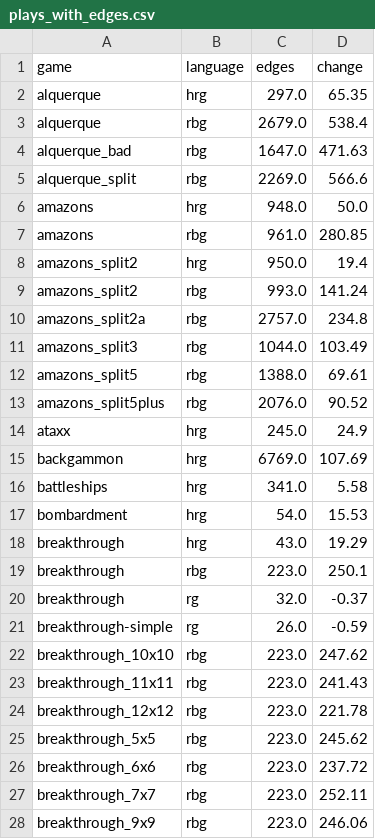
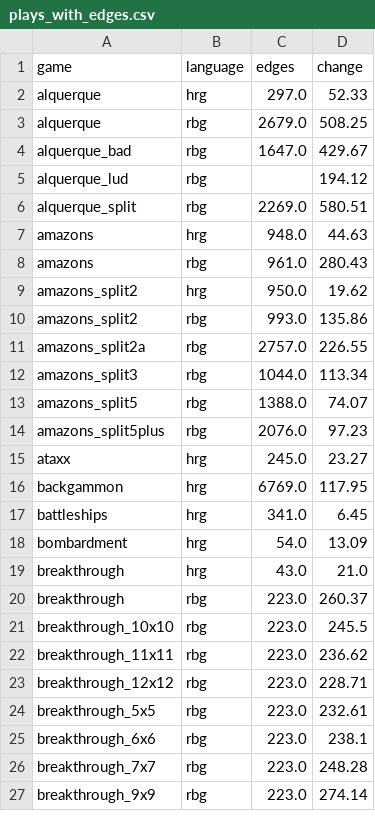
Before and after one commit to radekmie/rg, a CSV file: scripts/data/results/plays_with_edges.csv, drawn as a sheet; only a part is shown; the diff covers the shown part only.

```diff
--- a/scripts/data/results/plays_with_edges.csv
+++ b/scripts/data/results/plays_with_edges.csv
@@ -1,28 +1,27 @@
 game,language,edges,change
-alquerque,hrg,297.0,65.35
-alquerque,rbg,2679.0,538.4
-alquerque_bad,rbg,1647.0,471.63
-alquerque_split,rbg,2269.0,566.6
-amazons,hrg,948.0,50.0
-amazons,rbg,961.0,280.85
-amazons_split2,hrg,950.0,19.4
-amazons_split2,rbg,993.0,141.24
-amazons_split2a,rbg,2757.0,234.8
-amazons_split3,rbg,1044.0,103.49
-amazons_split5,rbg,1388.0,69.61
-amazons_split5plus,rbg,2076.0,90.52
-ataxx,hrg,245.0,24.9
-backgammon,hrg,6769.0,107.69
-battleships,hrg,341.0,5.58
-bombardment,hrg,54.0,15.53
-breakthrough,hrg,43.0,19.29
-breakthrough,rbg,223.0,250.1
-breakthrough,rg,32.0,-0.37
-breakthrough-simple,rg,26.0,-0.59
-breakthrough_10x10,rbg,223.0,247.62
-breakthrough_11x11,rbg,223.0,241.43
-breakthrough_12x12,rbg,223.0,221.78
-breakthrough_5x5,rbg,223.0,245.62
-breakthrough_6x6,rbg,223.0,237.72
-breakthrough_7x7,rbg,223.0,252.11
-breakthrough_9x9,rbg,223.0,246.06
+alquerque,hrg,297.0,52.33
+alquerque,rbg,2679.0,508.25
+alquerque_bad,rbg,1647.0,429.67
+alquerque_lud,rbg,,194.12
+alquerque_split,rbg,2269.0,580.51
+amazons,hrg,948.0,44.63
+amazons,rbg,961.0,280.43
+amazons_split2,hrg,950.0,19.62
+amazons_split2,rbg,993.0,135.86
+amazons_split2a,rbg,2757.0,226.55
+amazons_split3,rbg,1044.0,113.34
+amazons_split5,rbg,1388.0,74.07
+amazons_split5plus,rbg,2076.0,97.23
+ataxx,hrg,245.0,23.27
+backgammon,hrg,6769.0,117.95
+battleships,hrg,341.0,6.45
+bombardment,hrg,54.0,13.09
+breakthrough,hrg,43.0,21.0
+breakthrough,rbg,223.0,260.37
+breakthrough_10x10,rbg,223.0,245.5
+breakthrough_11x11,rbg,223.0,236.62
+breakthrough_12x12,rbg,223.0,228.71
+breakthrough_5x5,rbg,223.0,232.61
+breakthrough_6x6,rbg,223.0,238.1
+breakthrough_7x7,rbg,223.0,248.28
+breakthrough_9x9,rbg,223.0,274.14
```
Also changed, not shown: 5 added rows, 3 removed rows and 76 edited cells elsewhere in this file, scripts/data/results/plays.csv, scripts/data/results/plays_grouped.csv, 4 other files.
